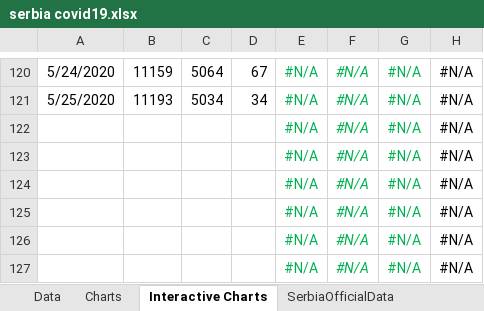
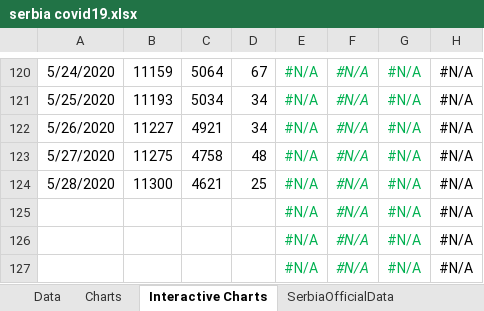
Before and after one commit to sasa-yovanovicc/covid-19, an Excel workbook: serbia covid19.xlsx, sheet Interactive Charts, drawn as a sheet; only a part is shown, gaps mark what is left out; values as stored, in another font and other column widths than the file's, no borders; charts and pictures not drawn; the diff names each change by its address in the sheet, - before the commit and + after, or states it on an @@ line.

```diff
--- a/serbia covid19.xlsx (sheet Interactive Charts)
+++ b/serbia covid19.xlsx (sheet Interactive Charts)
-A122: (empty)
+A122: 5/26/2020
-B122: (empty)
+B122: 11227
-C122: (empty)
+C122: 4921
-D122: (empty)
+D122: 34
-A123: (empty)
+A123: 5/27/2020
-B123: (empty)
+B123: 11275
-C123: (empty)
+C123: 4758
-D123: (empty)
+D123: 48
-A124: (empty)
+A124: 5/28/2020
-B124: (empty)
+B124: 11300
-C124: (empty)
+C124: 4621
-D124: (empty)
+D124: 25
```
Also changed, not shown: sheet Data, sheet SerbiaCitiesData, sheet SerbiaOfficialData, sheet Distribution per age, formulas that keep their value, charts or pictures.
